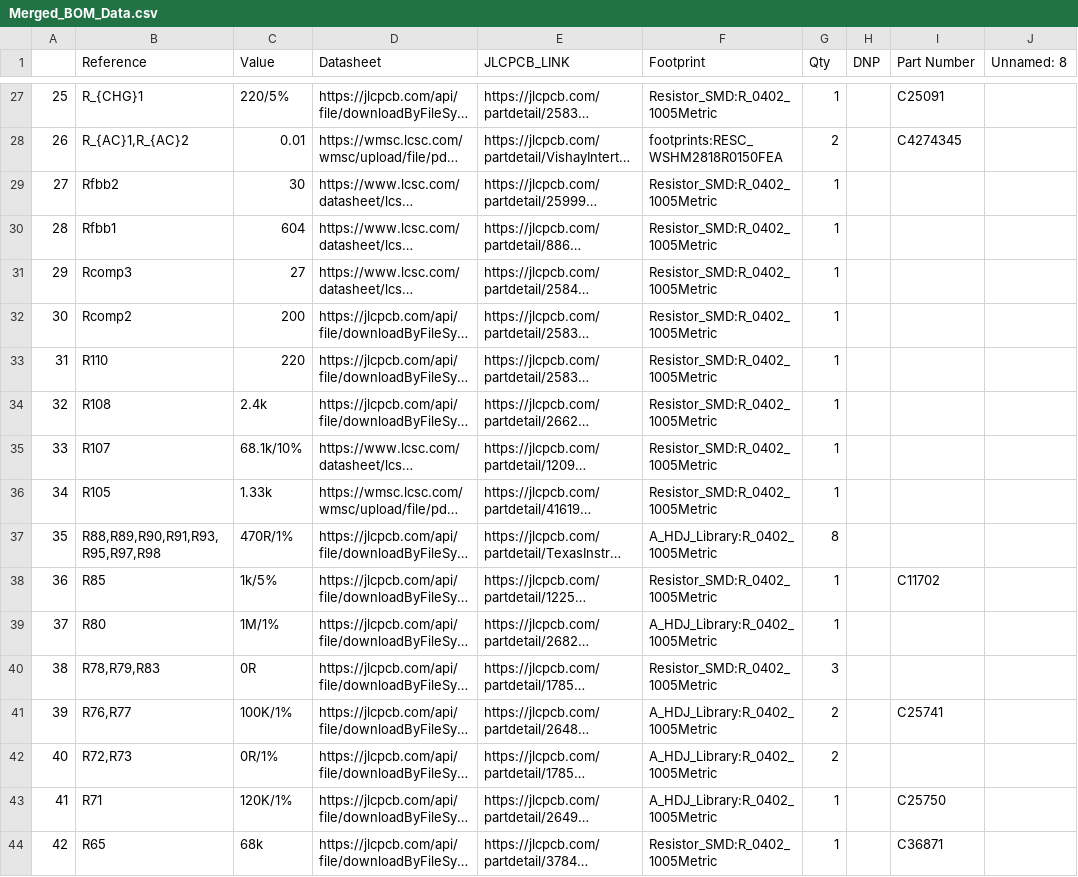
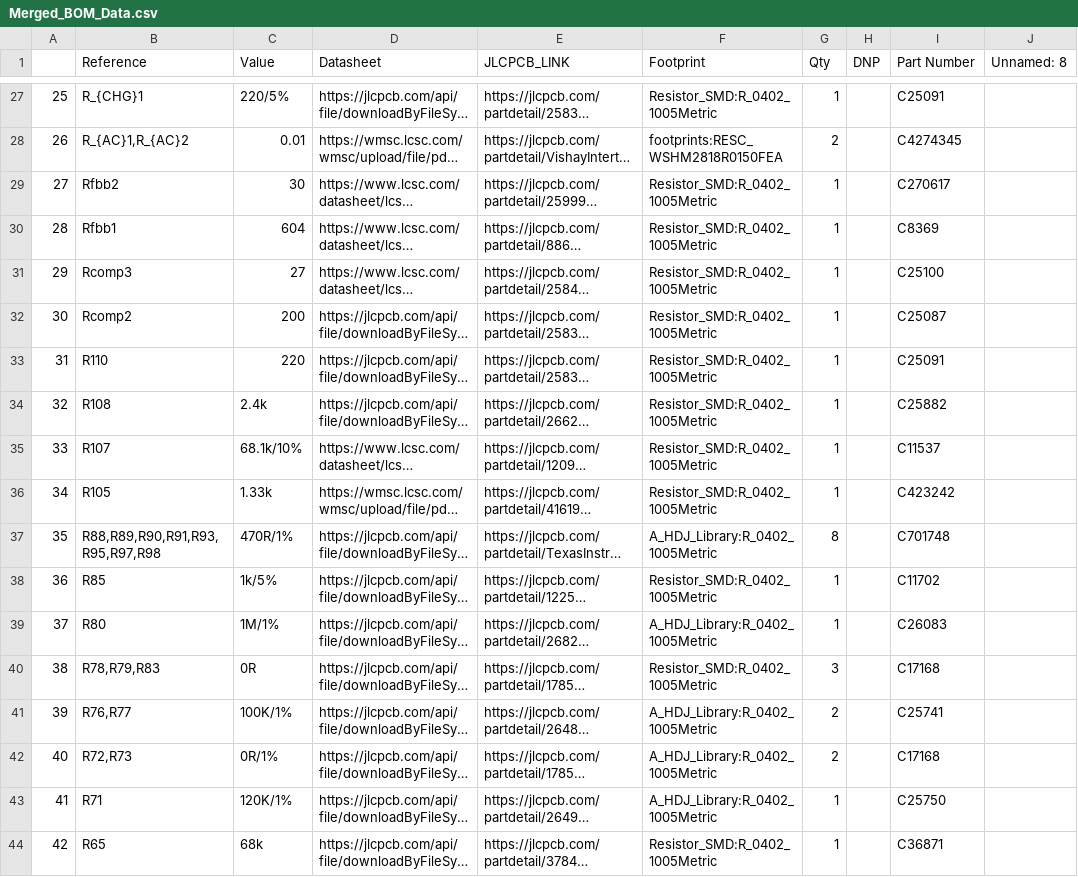
Before and after one commit to Astrid-Delestine/Remote-Access-Desktop-Terminal, a CSV file: Merged_BOM_Data.csv, drawn as a sheet; only a part is shown, gaps mark what is left out; long unchanged cells end in …; the diff covers the shown part only; the diff names each change by its address in the sheet, - before the commit and + after, or states it on an @@ line.

Commit message:
Update Merged_BOM_Data
part #s added

```diff
--- a/Merged_BOM_Data.csv
+++ b/Merged_BOM_Data.csv
-I29 (Part Number): (empty)
+I29 (Part Number): C270617
-I30 (Part Number): (empty)
+I30 (Part Number): C8369
-I31 (Part Number): (empty)
+I31 (Part Number): C25100
-I32 (Part Number): (empty)
+I32 (Part Number): C25087
-I33 (Part Number): (empty)
+I33 (Part Number): C25091
-I34 (Part Number): (empty)
+I34 (Part Number): C25882
-I35 (Part Number): (empty)
+I35 (Part Number): C11537
-I36 (Part Number): (empty)
+I36 (Part Number): C423242
-I37 (Part Number): (empty)
+I37 (Part Number): C701748
-I39 (Part Number): (empty)
+I39 (Part Number): C26083
-I40 (Part Number): (empty)
+I40 (Part Number): C17168
-I42 (Part Number): (empty)
+I42 (Part Number): C17168
```
Also changed, not shown: 72 edited cells elsewhere in this file.
